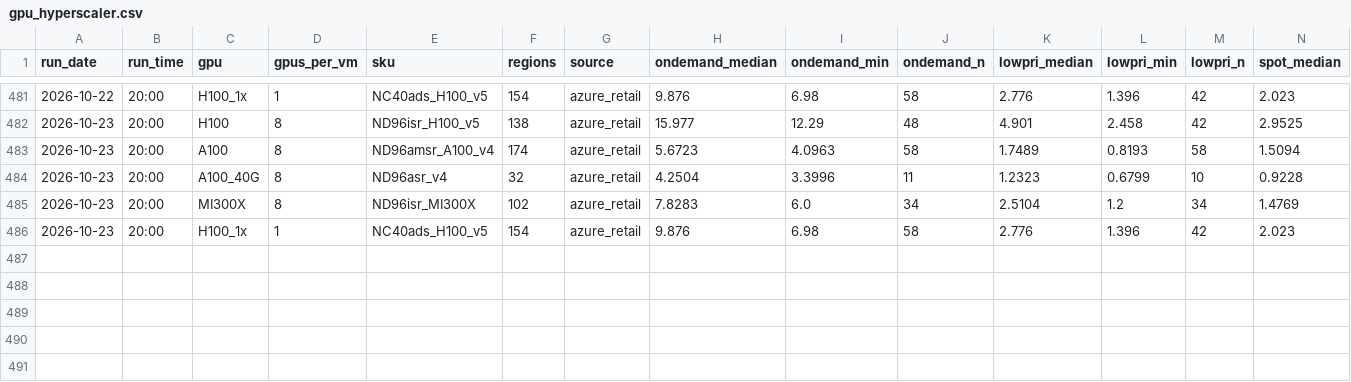
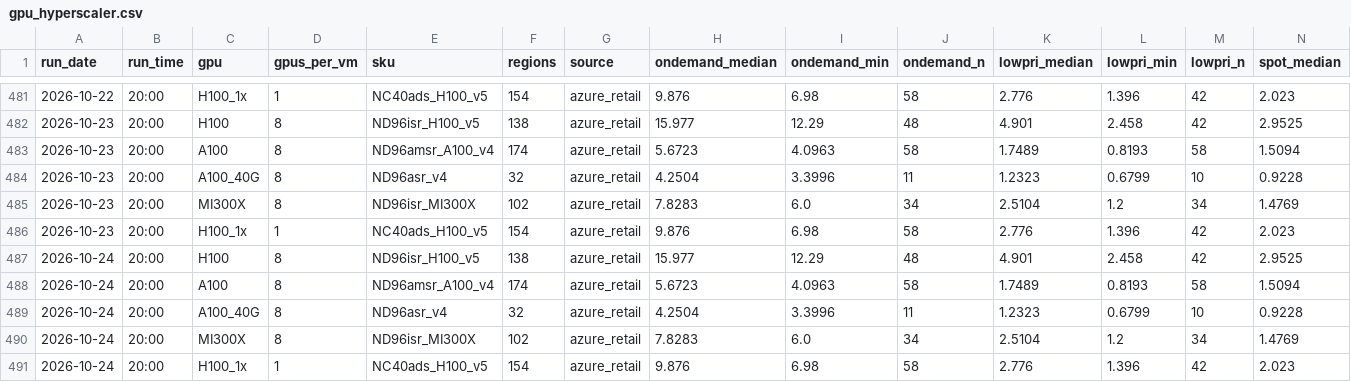
Before and after one commit to Zzr315/dc-watch, a CSV file: data/gpu_hyperscaler.csv, drawn as a sheet; only a part is shown, gaps mark what is left out; rows hold the shown columns only; the diff names each change by its address in the sheet, - before the commit and + after, or states it on an @@ line.

```diff
--- a/data/gpu_hyperscaler.csv
+++ b/data/gpu_hyperscaler.csv
+row 487: 2026-10-24 | 20:00 | H100 | 8 | ND96isr_H100_v5 | 138 | azure_retail | 15.977 | 12.29 | 48 | 4.901 | 2.458 | 42 | 2.9525
+row 488: 2026-10-24 | 20:00 | A100 | 8 | ND96amsr_A100_v4 | 174 | azure_retail | 5.6723 | 4.0963 | 58 | 1.7489 | 0.8193 | 58 | 1.5094
+row 489: 2026-10-24 | 20:00 | A100_40G | 8 | ND96asr_v4 | 32 | azure_retail | 4.2504 | 3.3996 | 11 | 1.2323 | 0.6799 | 10 | 0.9228
+row 490: 2026-10-24 | 20:00 | MI300X | 8 | ND96isr_MI300X | 102 | azure_retail | 7.8283 | 6.0 | 34 | 2.5104 | 1.2 | 34 | 1.4769
+row 491: 2026-10-24 | 20:00 | H100_1x | 1 | NC40ads_H100_v5 | 154 | azure_retail | 9.876 | 6.98 | 58 | 2.776 | 1.396 | 42 | 2.023
```
Also changed, not shown: data/equity.csv, data/gpu_shadeform.csv, 10 other files.
